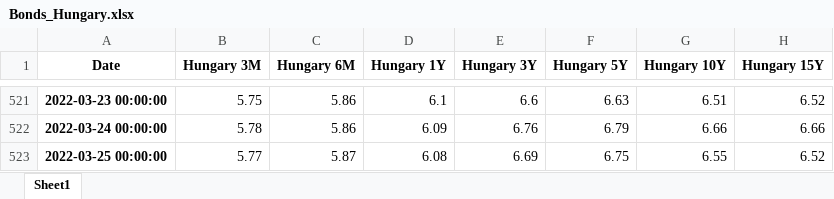
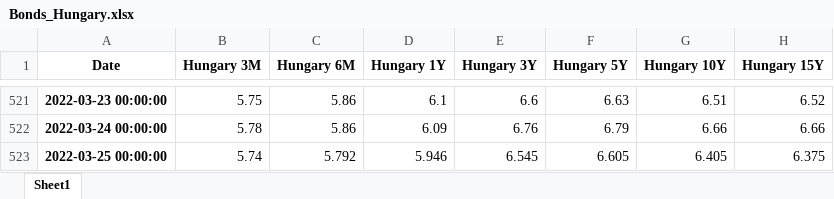
Before and after one commit to cober-data/curvature_database, an Excel workbook: Bonds_Hungary.xlsx, sheet Sheet1, drawn as a sheet; only a part is shown, gaps mark what is left out; values as stored, in another font and other column widths than the file's, no borders; the diff names each change by its address in the sheet, - before the commit and + after, or states it on an @@ line.

```diff
--- a/Bonds_Hungary.xlsx (sheet Sheet1)
+++ b/Bonds_Hungary.xlsx (sheet Sheet1)
-B523 (Hungary 3M): 5.77
+B523 (Hungary 3M): 5.74
-C523 (Hungary 6M): 5.87
+C523 (Hungary 6M): 5.792
-D523 (Hungary 1Y): 6.08
+D523 (Hungary 1Y): 5.946
-E523 (Hungary 3Y): 6.69
+E523 (Hungary 3Y): 6.545
-F523 (Hungary 5Y): 6.75
+F523 (Hungary 5Y): 6.605
-G523 (Hungary 10Y): 6.55
+G523 (Hungary 10Y): 6.405
-H523 (Hungary 15Y): 6.52
+H523 (Hungary 15Y): 6.375
```
Also changed, not shown: Bonds_Chile.xlsx, Bonds_Egypt.xlsx, 39 other files.
